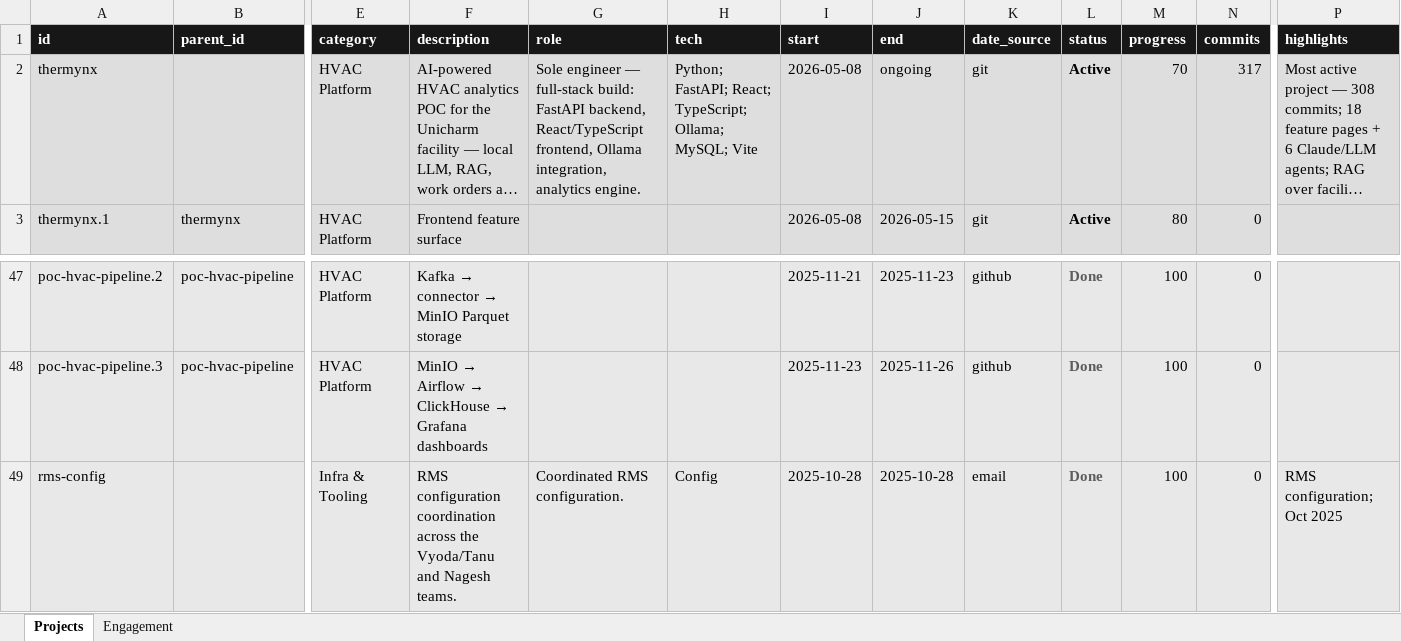
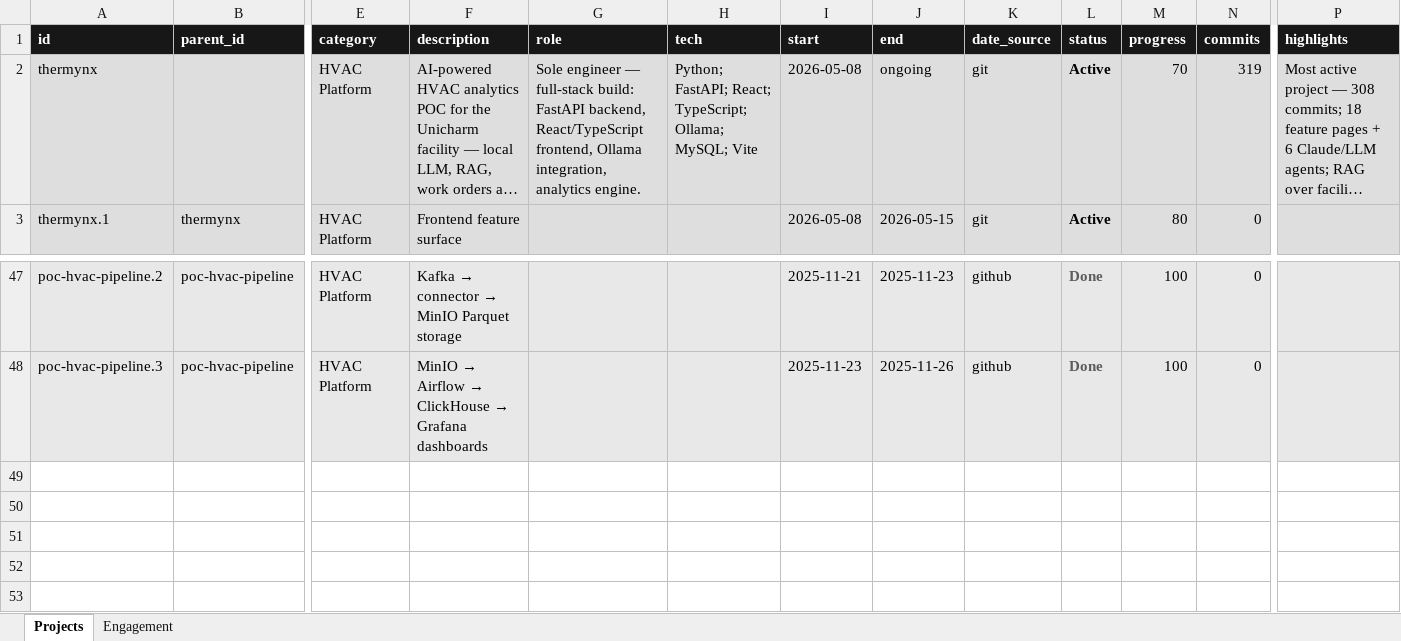
Before and after one commit to Kimosabey/graylinx-X-harshan, an Excel workbook: works.xlsx, sheet Projects, drawn as a sheet; only a part is shown, gaps mark what is left out; long unchanged cells end in …; values as stored, in another font and other column widths than the file's, no borders; rows hold the shown columns only; the diff names each change by its address in the sheet, - before the commit and + after, or states it on an @@ line.

```diff
--- a/works.xlsx (sheet Projects)
+++ b/works.xlsx (sheet Projects)
-N2 (commits): 317
+N2 (commits): 319
-row 49: rms-config |  | Infra & Tooling | RMS configuration coordination across the Vyoda/Tanu and Nagesh teams. | Coordinated RMS configuration. | Config | 2025-10-28 | 2025-10-28 | email | Done | 100 | 0 | RMS configuration; Oct 2025
```
Also changed, not shown: 5 other files.
